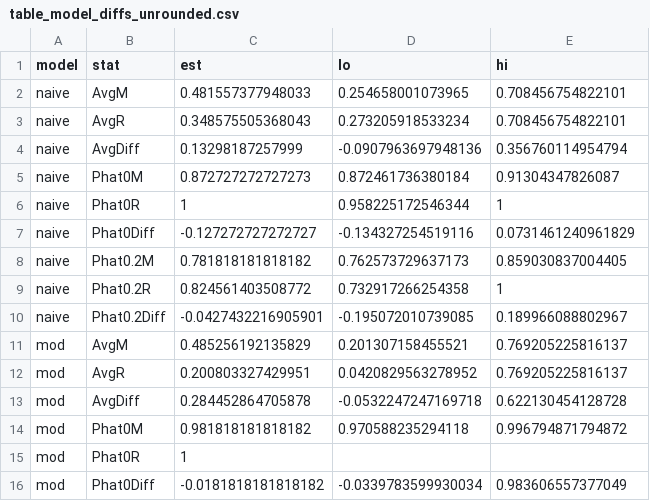
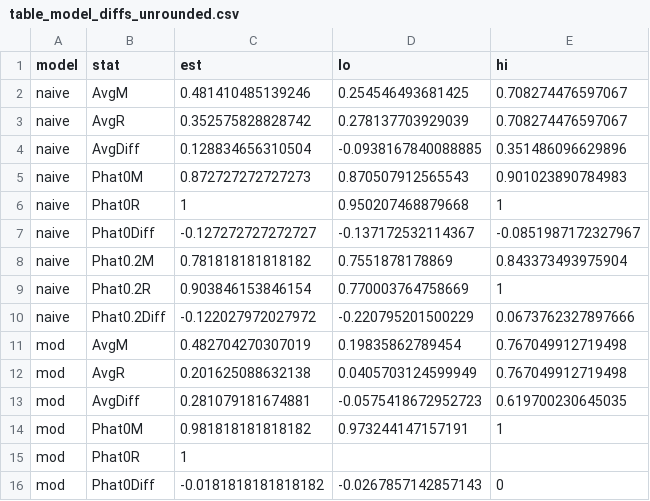
Before and after one commit to christinabergmann/IDSPreference_ManyBabiesMeta, a CSV file: results_from_R/results_with_corrected_dunst/table_model_diffs/table_model_diffs_unrounded.csv, drawn as a sheet; only a part is shown; the diff covers the shown part only.

```diff
--- a/results_from_R/results_with_corrected_dunst/table_model_diffs/table_model_diffs_unrounded.csv
+++ b/results_from_R/results_with_corrected_dunst/table_model_diffs/table_model_diffs_unrounded.csv
@@ -1,16 +1,16 @@
 model,stat,est,lo,hi
-naive,AvgM,0.481557377948033,0.254658001073965,0.708456754822101
-naive,AvgR,0.348575505368043,0.273205918533234,0.708456754822101
-naive,AvgDiff,0.13298187257999,-0.0907963697948136,0.356760114954794
-naive,Phat0M,0.872727272727273,0.872461736380184,0.91304347826087
-naive,Phat0R,1,0.958225172546344,1
-naive,Phat0Diff,-0.127272727272727,-0.134327254519116,0.0731461240961829
-naive,Phat0.2M,0.781818181818182,0.762573729637173,0.859030837004405
-naive,Phat0.2R,0.824561403508772,0.732917266254358,1
-naive,Phat0.2Diff,-0.0427432216905901,-0.195072010739085,0.189966088802967
-mod,AvgM,0.485256192135829,0.201307158455521,0.769205225816137
-mod,AvgR,0.200803327429951,0.0420829563278952,0.769205225816137
-mod,AvgDiff,0.284452864705878,-0.0532247247169718,0.622130454128728
-mod,Phat0M,0.981818181818182,0.970588235294118,0.996794871794872
+naive,AvgM,0.481410485139246,0.254546493681425,0.708274476597067
+naive,AvgR,0.352575828828742,0.278137703929039,0.708274476597067
+naive,AvgDiff,0.128834656310504,-0.0938167840088885,0.351486096629896
+naive,Phat0M,0.872727272727273,0.870507912565543,0.901023890784983
+naive,Phat0R,1,0.950207468879668,1
+naive,Phat0Diff,-0.127272727272727,-0.137172532114367,-0.0851987172327967
+naive,Phat0.2M,0.781818181818182,0.7551878178869,0.843373493975904
+naive,Phat0.2R,0.903846153846154,0.770003764758669,1
+naive,Phat0.2Diff,-0.122027972027972,-0.220795201500229,0.0673762327897666
+mod,AvgM,0.482704270307019,0.19835862789454,0.767049912719498
+mod,AvgR,0.201625088632138,0.0405703124599949,0.767049912719498
+mod,AvgDiff,0.281079181674881,-0.0575418672952723,0.619700230645035
+mod,Phat0M,0.981818181818182,0.973244147157191,1
 mod,Phat0R,1,,
-mod,Phat0Diff,-0.0181818181818182,-0.0339783599930034,0.983606557377049
+mod,Phat0Diff,-0.0181818181818182,-0.0267857142857143,0
```
Also changed, not shown: 25 edited cells elsewhere in this file, results_from_R/results_with_corrected_dunst/moderator_cormat.csv, results_from_R/results_with_corrected_dunst/table_model_diffs/table_model_diffs_rounded_pretty.csv, 44 other files.
